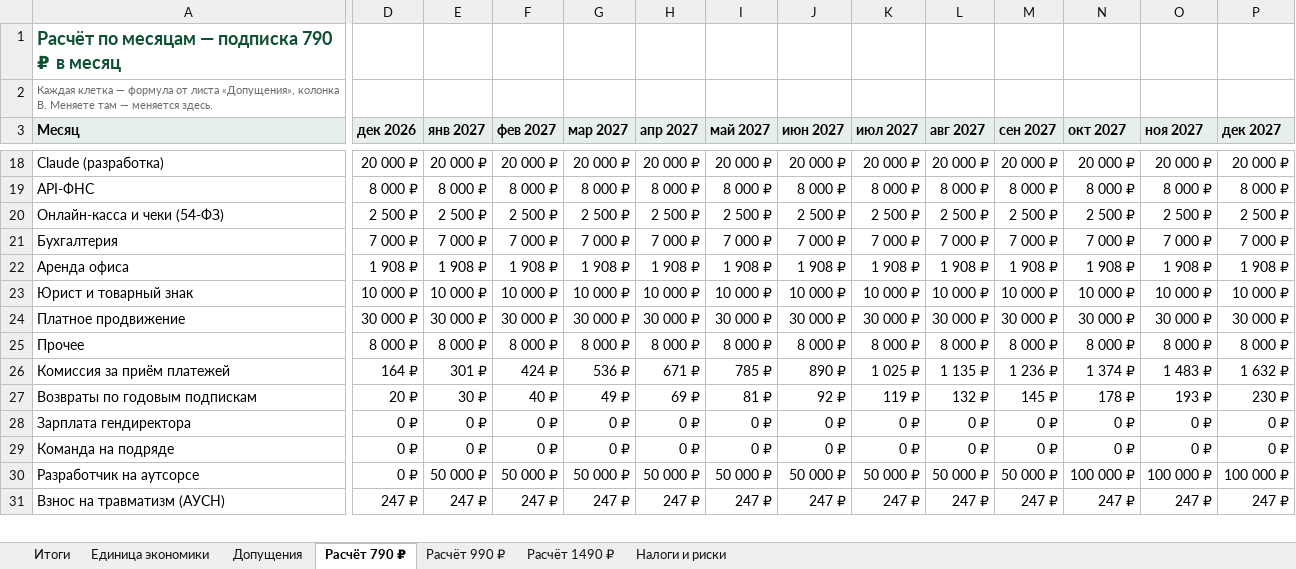
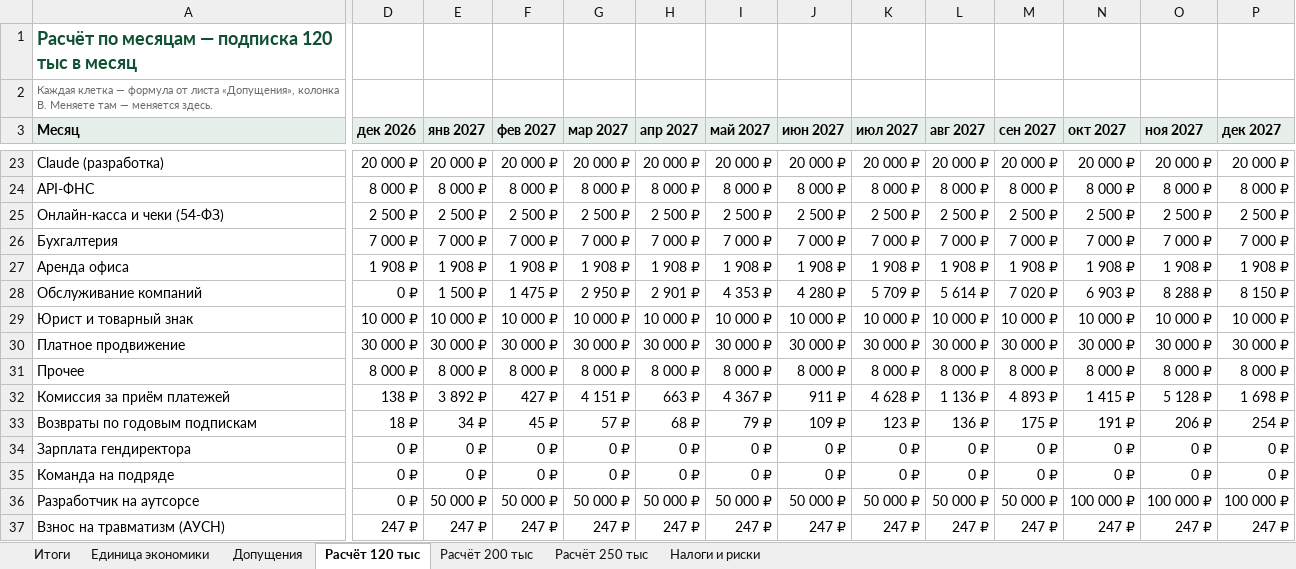
Before and after one commit to belkinboris/Compass, an Excel workbook: finance/Компас_финмодель_24м.xlsx, sheet Расчёт 120 тыс, drawn as a sheet; only a part is shown, gaps mark what is left out; values as stored, in another font and other column widths than the file's, no borders; addresses are those after the commit; rows hold the shown columns only; the diff covers the shown part only; the diff names each change by its address in the sheet, - before the commit and + after, or states it on an @@ line.

```diff
--- a/finance/Компас_финмодель_24м.xlsx (sheet Расчёт 120 тыс)
+++ b/finance/Компас_финмодель_24м.xlsx (sheet Расчёт 120 тыс)
-sheet tab: Расчёт 790 ₽
+sheet tab: Расчёт 120 тыс
-sheet tab: Расчёт 990 ₽
+sheet tab: Расчёт 200 тыс
-sheet tab: Расчёт 1490 ₽
+sheet tab: Расчёт 250 тыс
-A1 (Месяц): Расчёт по месяцам — подписка 790 ₽ в месяц
+A1 (Месяц): Расчёт по месяцам — подписка 120 тыс в месяц
+row 28: Обслуживание компаний | 0 ₽ | 1 500 ₽ | 1 475 ₽ | 2 950 ₽ | 2 901 ₽ | 4 353 ₽ | 4 280 ₽ | 5 709 ₽ | 5 614 ₽ | 7 020 ₽ | 6 903 ₽ | 8 288 ₽ | 8 150 ₽
-D32 (дек 2026): 164 ₽
+D32 (дек 2026): 138 ₽
-E32 (янв 2027): 301 ₽
+E32 (янв 2027): 3 892 ₽
-F32 (фев 2027): 424 ₽
+F32 (фев 2027): 427 ₽
-G32 (мар 2027): 536 ₽
+G32 (мар 2027): 4 151 ₽
-H32 (апр 2027): 671 ₽
+H32 (апр 2027): 663 ₽
-I32 (май 2027): 785 ₽
+I32 (май 2027): 4 367 ₽
-J32 (июн 2027): 890 ₽
+J32 (июн 2027): 911 ₽
-K32 (июл 2027): 1 025 ₽
+K32 (июл 2027): 4 628 ₽
-L32 (авг 2027): 1 135 ₽
+L32 (авг 2027): 1 136 ₽
-M32 (сен 2027): 1 236 ₽
+M32 (сен 2027): 4 893 ₽
-N32 (окт 2027): 1 374 ₽
+N32 (окт 2027): 1 415 ₽
-O32 (ноя 2027): 1 483 ₽
+O32 (ноя 2027): 5 128 ₽
-P32 (дек 2027): 1 632 ₽
+P32 (дек 2027): 1 698 ₽
-D33 (дек 2026): 20 ₽
+D33 (дек 2026): 18 ₽
-E33 (янв 2027): 30 ₽
+E33 (янв 2027): 34 ₽
-F33 (фев 2027): 40 ₽
+F33 (фев 2027): 45 ₽
-G33 (мар 2027): 49 ₽
+G33 (мар 2027): 57 ₽
-H33 (апр 2027): 69 ₽
+H33 (апр 2027): 68 ₽
-I33 (май 2027): 81 ₽
+I33 (май 2027): 79 ₽
-J33 (июн 2027): 92 ₽
+J33 (июн 2027): 109 ₽
-K33 (июл 2027): 119 ₽
+K33 (июл 2027): 123 ₽
-L33 (авг 2027): 132 ₽
+L33 (авг 2027): 136 ₽
-M33 (сен 2027): 145 ₽
+M33 (сен 2027): 175 ₽
-N33 (окт 2027): 178 ₽
+N33 (окт 2027): 191 ₽
-O33 (ноя 2027): 193 ₽
+O33 (ноя 2027): 206 ₽
-P33 (дек 2027): 230 ₽
+P33 (дек 2027): 254 ₽
```
Also changed, not shown: 7 added rows, 2 removed rows, 304 edited cells and cell formats elsewhere in this sheet, sheet Расчёт 250 тыс, sheet Расчёт 200 тыс, sheet Итоги, sheet Единица экономики, sheet Допущения, formulas that keep their value, 4 other files.
